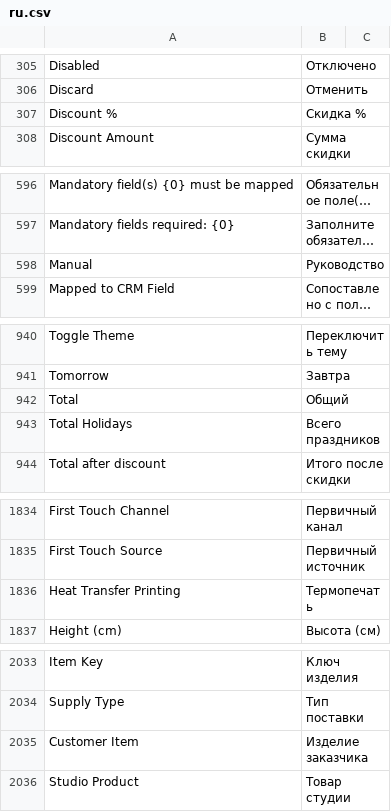
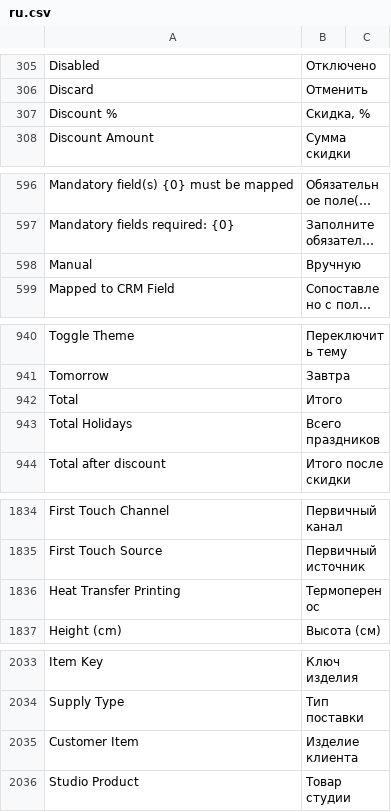
Before and after one commit to dimasta222/crm, a CSV file: crm/translations/ru.csv, drawn as a sheet; only a part is shown, gaps mark what is left out; long unchanged cells end in …; the diff covers the shown part only; the diff names each change by its address in the sheet, - before the commit and + after, or states it on an @@ line.

```diff
--- a/crm/translations/ru.csv
+++ b/crm/translations/ru.csv
-B307: Скидка %
+B307: Скидка, %
-B598: Руководство
+B598: Вручную
-B942: Общий
+B942: Итого
-B1836: Термопечать
+B1836: Термоперенос
-B2035: Изделие заказчика
+B2035: Изделие клиента
```
Also changed, not shown: 41 added rows and 1 edited cell elsewhere in this file, 14 other files.
